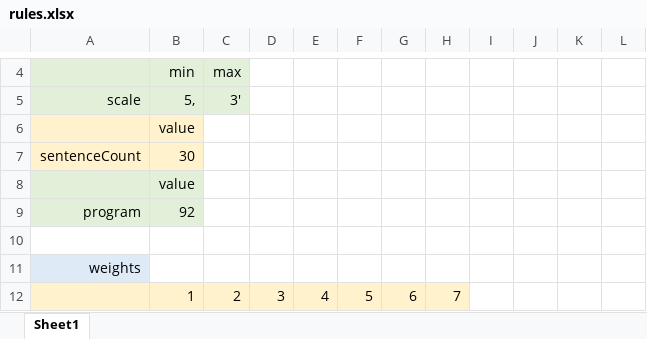
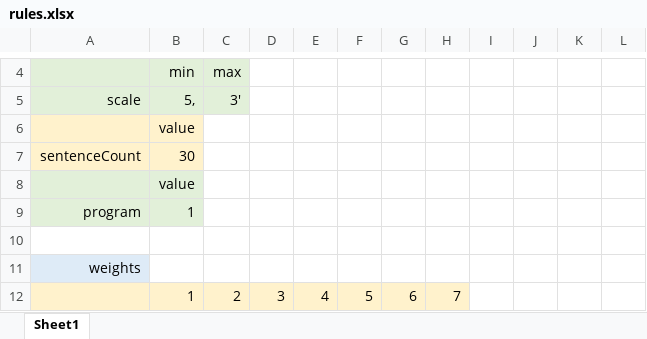
Before and after one commit to paltis5212/RandomMIDI, an Excel workbook: RandomMIDI3/rules.xlsx, sheet Sheet1, drawn as a sheet; only a part is shown, gaps mark what is left out; values as stored, in another font and other column widths than the file's, no borders; the diff names each change by its address in the sheet, - before the commit and + after, or states it on an @@ line.

```diff
--- a/RandomMIDI3/rules.xlsx (sheet Sheet1)
+++ b/RandomMIDI3/rules.xlsx (sheet Sheet1)
-B9: 92
+B9: 1
```
Also changed, not shown: RandomMIDI/rules.xlsx, 10 other files.
